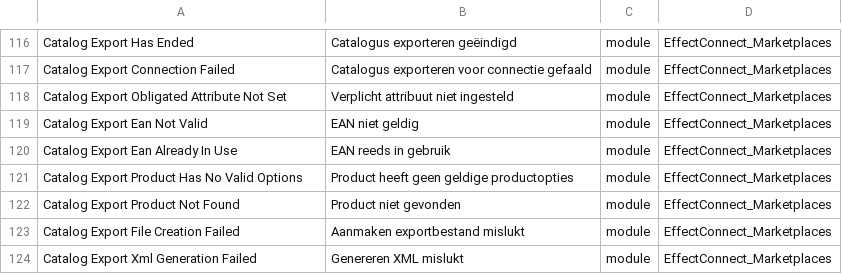
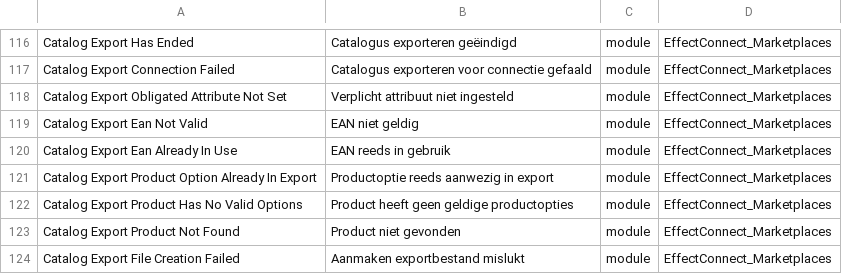
Before and after one commit to EffectConnect/MarketplacesPluginM2, a CSV file: i18n/nl_NL.csv, drawn as a sheet; only a part is shown, gaps mark what is left out; the shorter side is filled out with more unchanged rows; the diff names each change by its address in the sheet, - before the commit and + after, or states it on an @@ line.

Commit message:
Prevent duplicatie option IDs in the export. This issue can occur when a single simple product is connected to multiple configurable products.

```diff
--- a/i18n/nl_NL.csv
+++ b/i18n/nl_NL.csv
+row 121: Catalog Export Product Option Already In Export | Productoptie reeds aanwezig in export | module | EffectConnect_Marketplaces
```
Also changed, not shown: i18n/en_US.csv, 4 other files.
